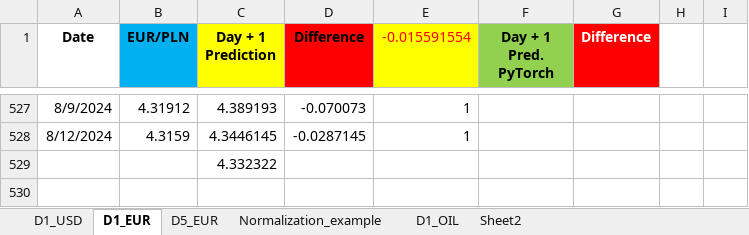
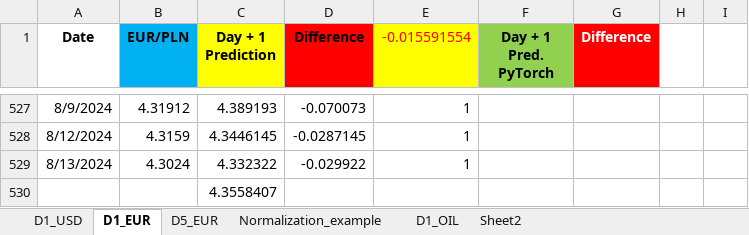
Before and after one commit to Mike7205/comm10, an Excel workbook: LSTM_mv.xlsx, sheet D1_EUR, drawn as a sheet; only a part is shown, gaps mark what is left out; values as stored, in another font and other column widths than the file's, no borders; addresses are those after the commit; the diff names each change by its address in the sheet, - before the commit and + after, or states it on an @@ line.

```diff
--- a/LSTM_mv.xlsx (sheet D1_EUR)
+++ b/LSTM_mv.xlsx (sheet D1_EUR)
+row 529: 8/13/2024 | 4.3024 | 4.332322 | -0.029922 | 1
-C530 (Day + 1 Prediction): 4.332322
+C530 (Day + 1 Prediction): 4.3558407
```
Also changed, not shown: sheet D1_USD, sheet D5_EUR.
